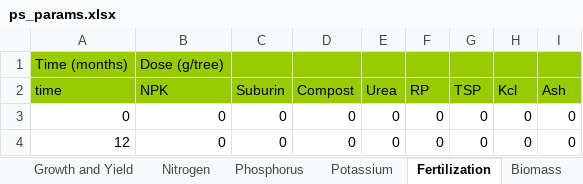
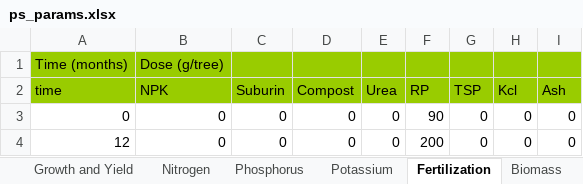
Before and after one commit to annamarilauren/plantation, an Excel workbook: ps_params.xlsx, sheet Fertilization, drawn as a sheet; values as stored, in another font and other column widths than the file's, no borders; the diff names each change by its address in the sheet, - before the commit and + after, or states it on an @@ line.

```diff
--- a/ps_params.xlsx (sheet Fertilization)
+++ b/ps_params.xlsx (sheet Fertilization)
-F3 (RP): 0
+F3 (RP): 90
-F4 (RP): 0
+F4 (RP): 200
```
Also changed, not shown: sheet General, 3 other files.
